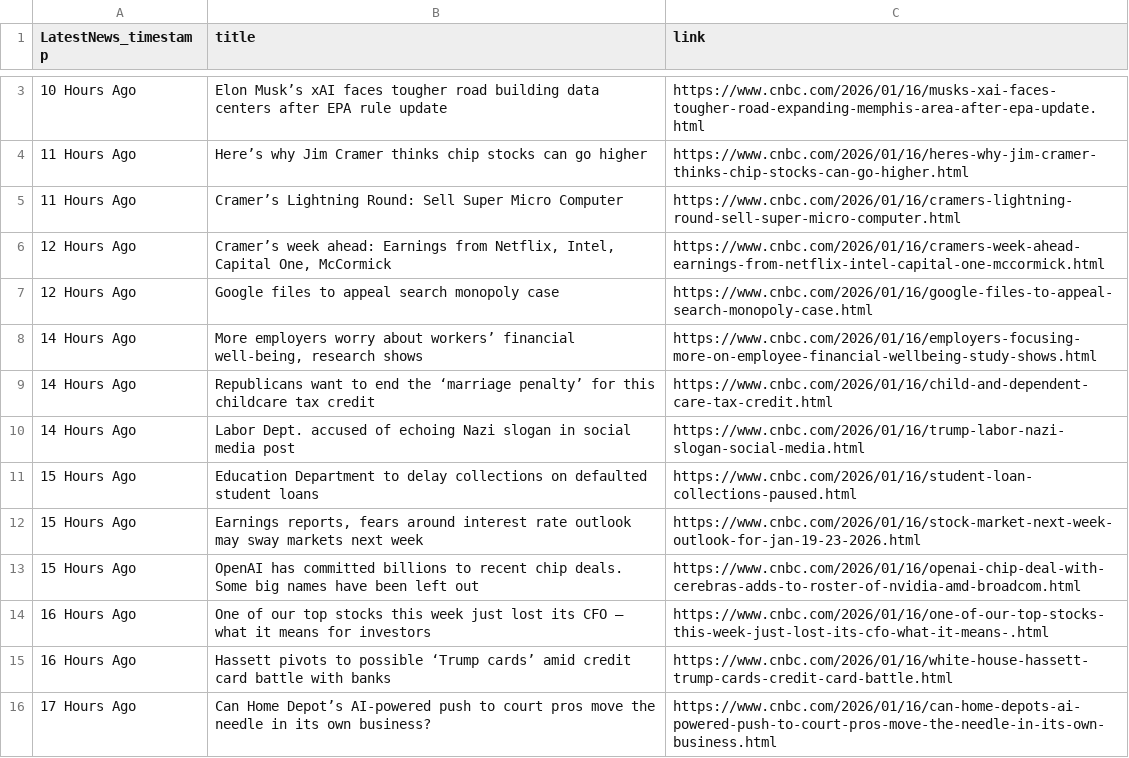
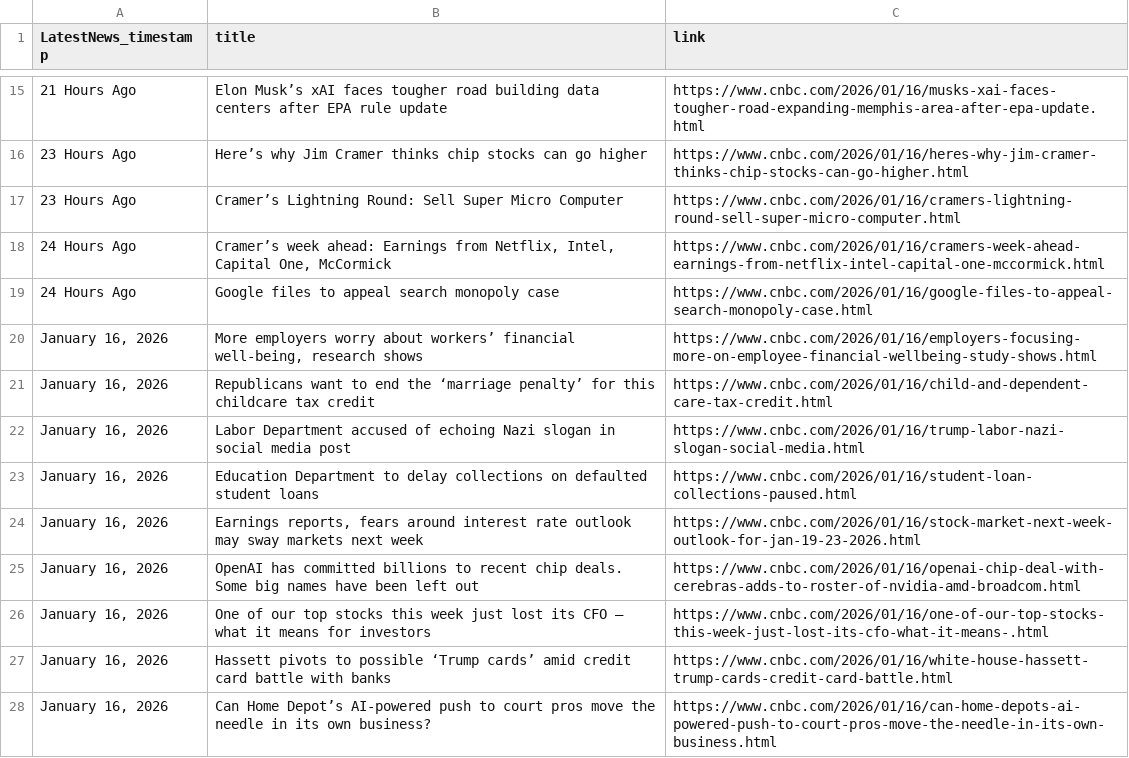
Before and after one commit to SlyShot42/dsci-560-lab-1, a CSV file: data/processed_data/news_data.csv, drawn as a sheet; only a part is shown, gaps mark what is left out; the diff covers the shown part only.

Commit message:
updated data from webscraper. added punctuation into the greeting for task_1.py file.

```diff
--- a/data/processed_data/news_data.csv
+++ b/data/processed_data/news_data.csv
@@ -3,14 +15,14 @@ LatestNews_timestamp,title,link
-10 Hours Ago,Elon Musk’s xAI faces tougher road building data centers after EPA rule update,https://www.cnbc.com/2026/01/16/musks-xai-faces-tougher-road-expanding-memphis-area-after-epa-update.html
-11 Hours Ago,Here’s why Jim Cramer thinks chip stocks can go higher,https://www.cnbc.com/2026/01/16/heres-why-jim-cramer-thinks-chip-stocks-can-go-higher.html
-11 Hours Ago,Cramer’s Lightning Round: Sell Super Micro Computer,https://www.cnbc.com/2026/01/16/cramers-lightning-round-sell-super-micro-computer.html
-12 Hours Ago,"Cramer’s week ahead: Earnings from Netflix, Intel, Capital One, McCormick",https://www.cnbc.com/2026/01/16/cramers-week-ahead-earnings-from-netflix-intel-capital-one-mccormick.html
-12 Hours Ago,Google files to appeal search monopoly case,https://www.cnbc.com/2026/01/16/google-files-to-appeal-search-monopoly-case.html
-14 Hours Ago,"More employers worry about workers’ financial well-being, research shows",https://www.cnbc.com/2026/01/16/employers-focusing-more-on-employee-financial-wellbeing-study-shows.html
-14 Hours Ago,Republicans want to end the ‘marriage penalty’ for this childcare tax credit,https://www.cnbc.com/2026/01/16/child-and-dependent-care-tax-credit.html
-14 Hours Ago,Labor Dept. accused of echoing Nazi slogan in social media post,https://www.cnbc.com/2026/01/16/trump-labor-nazi-slogan-social-media.html
-15 Hours Ago,Education Department to delay collections on defaulted student loans,https://www.cnbc.com/2026/01/16/student-loan-collections-paused.html
-15 Hours Ago,"Earnings reports, fears around interest rate outlook may sway markets next week",https://www.cnbc.com/2026/01/16/stock-market-next-week-outlook-for-jan-19-23-2026.html
-15 Hours Ago,OpenAI has committed billions to recent chip deals. Some big names have been left out,https://www.cnbc.com/2026/01/16/openai-chip-deal-with-cerebras-adds-to-roster-of-nvidia-amd-broadcom.html
-16 Hours Ago,One of our top stocks this week just lost its CFO — what it means for investors,https://www.cnbc.com/2026/01/16/one-of-our-top-stocks-this-week-just-lost-its-cfo-what-it-means-.html
-16 Hours Ago,Hassett pivots to possible ‘Trump cards’ amid credit card battle with banks,https://www.cnbc.com/2026/01/16/white-house-hassett-trump-cards-credit-card-battle.html
-17 Hours Ago,Can Home Depot’s AI-powered push to court pros move the needle in its own business?,https://www.cnbc.com/2026/01/16/can-home-depots-ai-powered-push-to-court-pros-move-the-needle-in-its-own-business.html
+21 Hours Ago,Elon Musk’s xAI faces tougher road building data centers after EPA rule update,https://www.cnbc.com/2026/01/16/musks-xai-faces-tougher-road-expanding-memphis-area-after-epa-update.html
+23 Hours Ago,Here’s why Jim Cramer thinks chip stocks can go higher,https://www.cnbc.com/2026/01/16/heres-why-jim-cramer-thinks-chip-stocks-can-go-higher.html
+23 Hours Ago,Cramer’s Lightning Round: Sell Super Micro Computer,https://www.cnbc.com/2026/01/16/cramers-lightning-round-sell-super-micro-computer.html
+24 Hours Ago,"Cramer’s week ahead: Earnings from Netflix, Intel, Capital One, McCormick",https://www.cnbc.com/2026/01/16/cramers-week-ahead-earnings-from-netflix-intel-capital-one-mccormick.html
+24 Hours Ago,Google files to appeal search monopoly case,https://www.cnbc.com/2026/01/16/google-files-to-appeal-search-monopoly-case.html
+"January 16, 2026","More employers worry about workers’ financial well-being, research shows",https://www.cnbc.com/2026/01/16/employers-focusing-more-on-employee-financial-wellbeing-study-shows.html
+"January 16, 2026",Republicans want to end the ‘marriage penalty’ for this childcare tax credit,https://www.cnbc.com/2026/01/16/child-and-dependent-care-tax-credit.html
+"January 16, 2026",Labor Department accused of echoing Nazi slogan in social media post,https://www.cnbc.com/2026/01/16/trump-labor-nazi-slogan-social-media.html
+"January 16, 2026",Education Department to delay collections on defaulted student loans,https://www.cnbc.com/2026/01/16/student-loan-collections-paused.html
+"January 16, 2026","Earnings reports, fears around interest rate outlook may sway markets next week",https://www.cnbc.com/2026/01/16/stock-market-next-week-outlook-for-jan-19-23-2026.html
+"January 16, 2026",OpenAI has committed billions to recent chip deals. Some big names have been left out,https://www.cnbc.com/2026/01/16/openai-chip-deal-with-cerebras-adds-to-roster-of-nvidia-amd-broadcom.html
+"January 16, 2026",One of our top stocks this week just lost its CFO — what it means for investors,https://www.cnbc.com/2026/01/16/one-of-our-top-stocks-this-week-just-lost-its-cfo-what-it-means-.html
+"January 16, 2026",Hassett pivots to possible ‘Trump cards’ amid credit card battle with banks,https://www.cnbc.com/2026/01/16/white-house-hassett-trump-cards-credit-card-battle.html
+"January 16, 2026",Can Home Depot’s AI-powered push to court pros move the needle in its own business?,https://www.cnbc.com/2026/01/16/can-home-depots-ai-powered-push-to-court-pros-move-the-needle-in-its-own-business.html
```
Also changed, not shown: 12 added rows, 12 removed rows and 4 edited cells elsewhere in this file, 2 other files.
